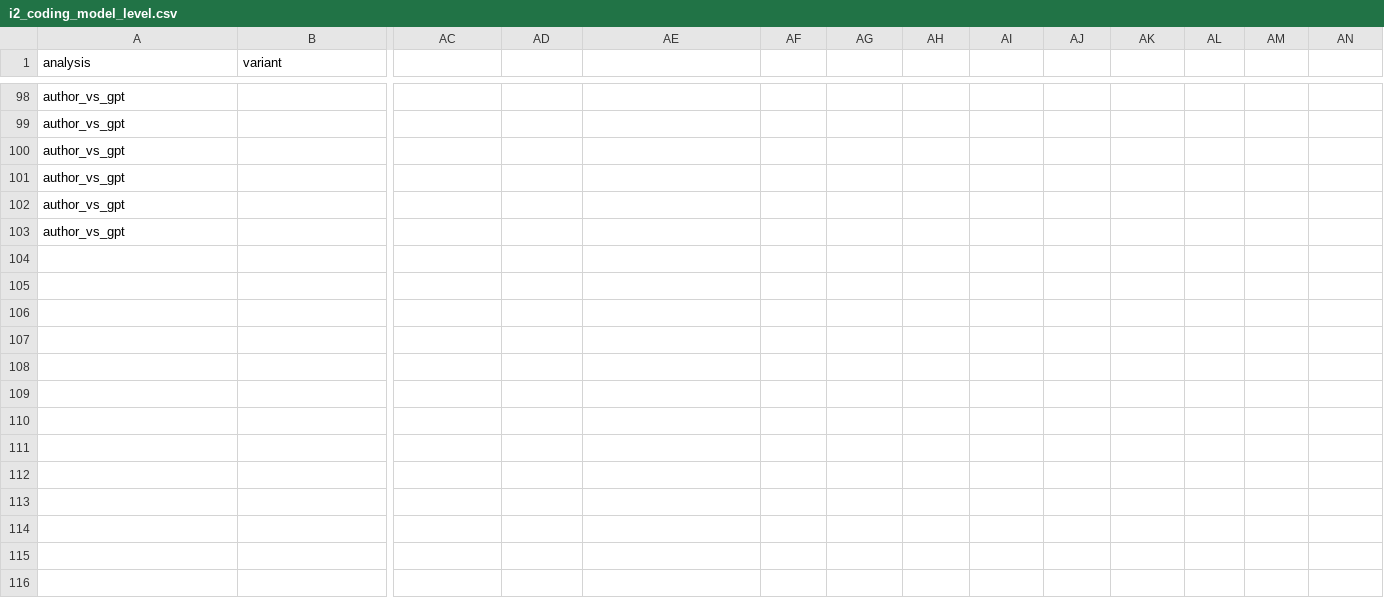
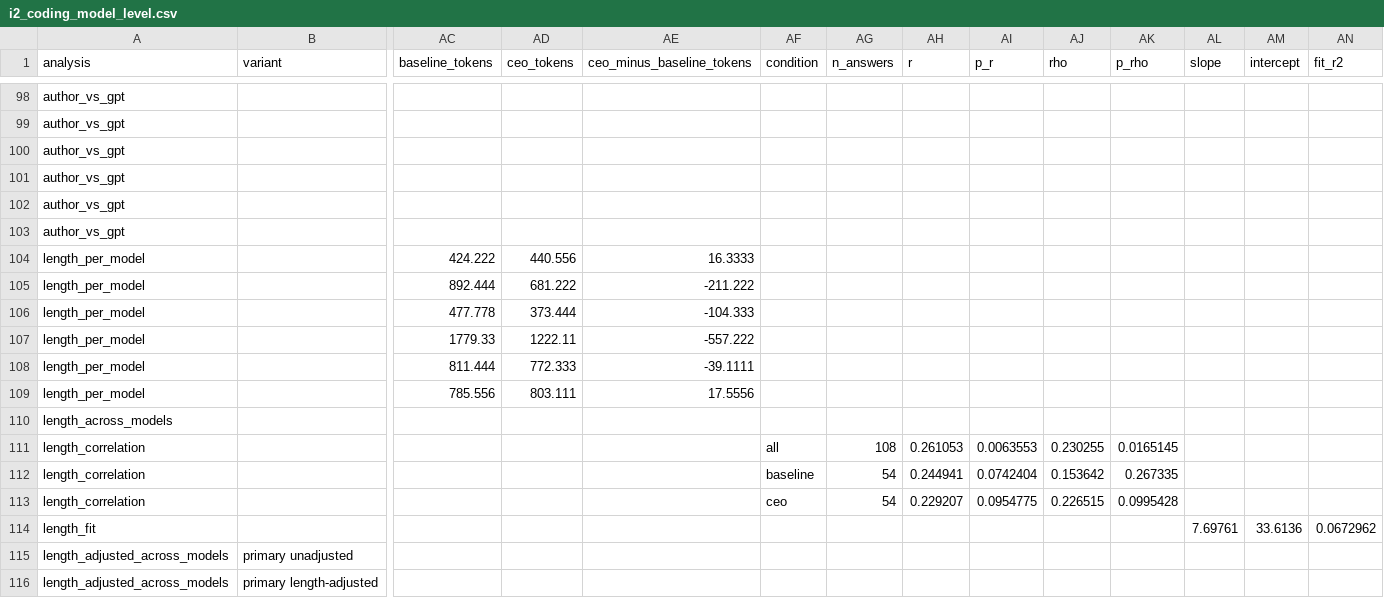
Before and after one commit to awatson246/FramingTheNeutral, a CSV file: results/stats/i2_coding_model_level.csv, drawn as a sheet; only a part is shown, gaps mark what is left out; rows hold the shown columns only; the diff names each change by its address in the sheet, - before the commit and + after, or states it on an @@ line.

Commit message:
CEO length check

```diff
--- a/results/stats/i2_coding_model_level.csv
+++ b/results/stats/i2_coding_model_level.csv
-AC1: (empty)
+AC1: baseline_tokens
-AD1: (empty)
+AD1: ceo_tokens
-AE1: (empty)
+AE1: ceo_minus_baseline_tokens
-AF1: (empty)
+AF1: condition
-AG1: (empty)
+AG1: n_answers
-AH1: (empty)
+AH1: r
-AI1: (empty)
+AI1: p_r
-AJ1: (empty)
+AJ1: rho
-AK1: (empty)
+AK1: p_rho
-AL1: (empty)
+AL1: slope
-AM1: (empty)
+AM1: intercept
-AN1: (empty)
+AN1: fit_r2
+row 104: length_per_model |  | 424.222 | 440.556 | 16.3333
+row 105: length_per_model |  | 892.444 | 681.222 | -211.222
+row 106: length_per_model |  | 477.778 | 373.444 | -104.333
+row 107: length_per_model |  | 1779.33 | 1222.11 | -557.222
+row 108: length_per_model |  | 811.444 | 772.333 | -39.1111
+row 109: length_per_model |  | 785.556 | 803.111 | 17.5556
+row 110: length_across_models
+row 111: length_correlation |  |  |  |  | all | 108 | 0.261053 | 0.0063553 | 0.230255 | 0.0165145
+row 112: length_correlation |  |  |  |  | baseline | 54 | 0.244941 | 0.0742404 | 0.153642 | 0.267335
+row 113: length_correlation |  |  |  |  | ceo | 54 | 0.229207 | 0.0954775 | 0.226515 | 0.0995428
+row 114: length_fit |  |  |  |  |  |  |  |  |  |  | 7.69761 | 33.6136 | 0.0672962
+row 115: length_adjusted_across_models | primary unadjusted
+row 116: length_adjusted_across_models | primary length-adjusted
```
Also changed, not shown: results/stats/sensitivity_summary.csv, 3 other files.
